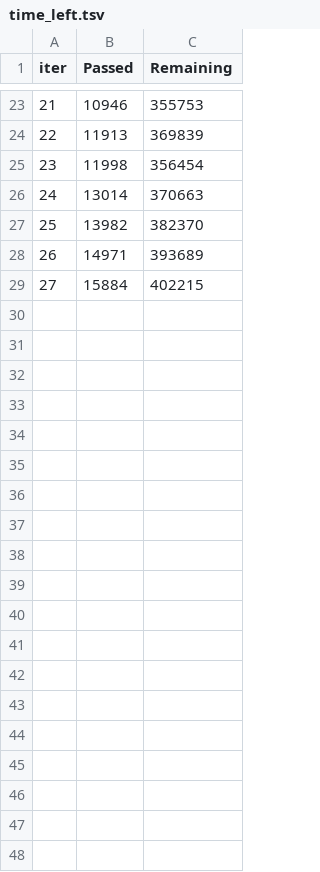
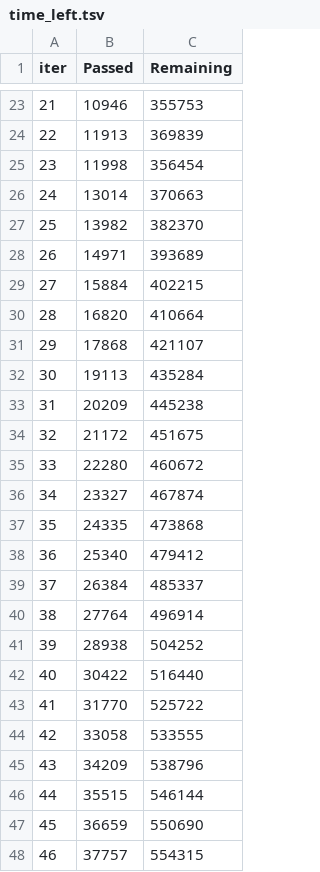
Before and after one commit to dyk9916/Lg_aimers5, a TSV file: code_log/dongyoung_code/modeling/catboost_info/time_left.tsv, drawn as a sheet; only a part is shown, gaps mark what is left out; the diff covers the shown part only.

```diff
--- a/code_log/dongyoung_code/modeling/catboost_info/time_left.tsv
+++ b/code_log/dongyoung_code/modeling/catboost_info/time_left.tsv
@@ -29 +29,20 @@ iter	Passed	Remaining
 27	15884	402215
+28	16820	410664
+29	17868	421107
+30	19113	435284
+31	20209	445238
+32	21172	451675
+33	22280	460672
+34	23327	467874
+35	24335	473868
+36	25340	479412
+37	26384	485337
+38	27764	496914
+39	28938	504252
+40	30422	516440
+41	31770	525722
+42	33058	533555
+43	34209	538796
+44	35515	546144
+45	36659	550690
+46	37757	554315
```
Also changed, not shown: 36 added rows elsewhere in this file, code_log/dongyoung_code/modeling/catboost_info/learn_error.tsv, code_log/dongyoung_code/modeling/catboost_info/test_error.tsv, 3 other files.
